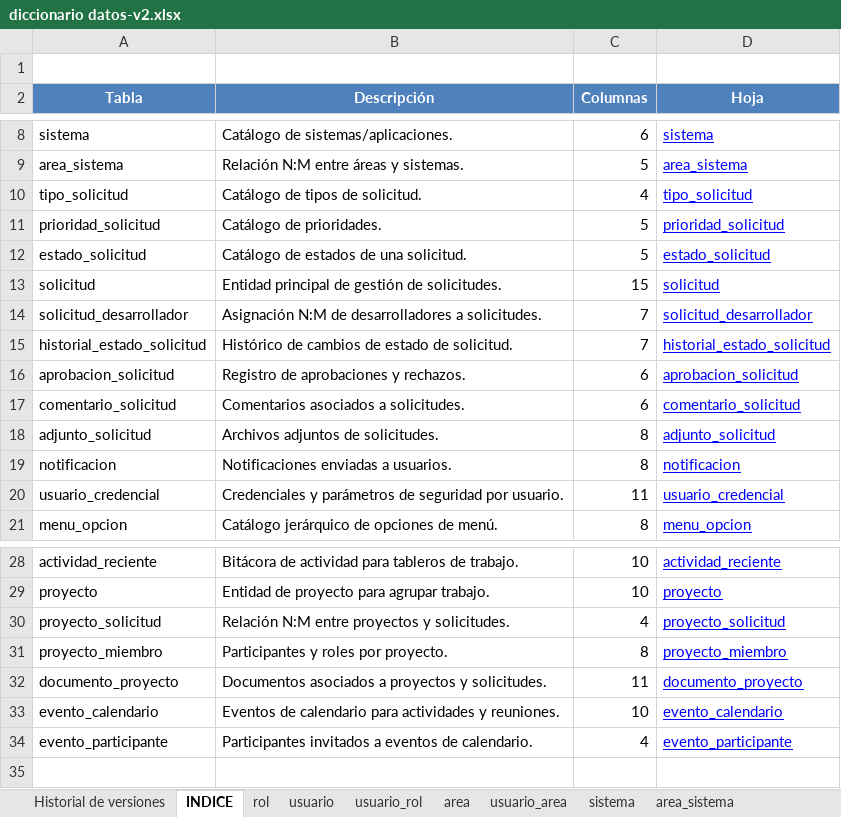
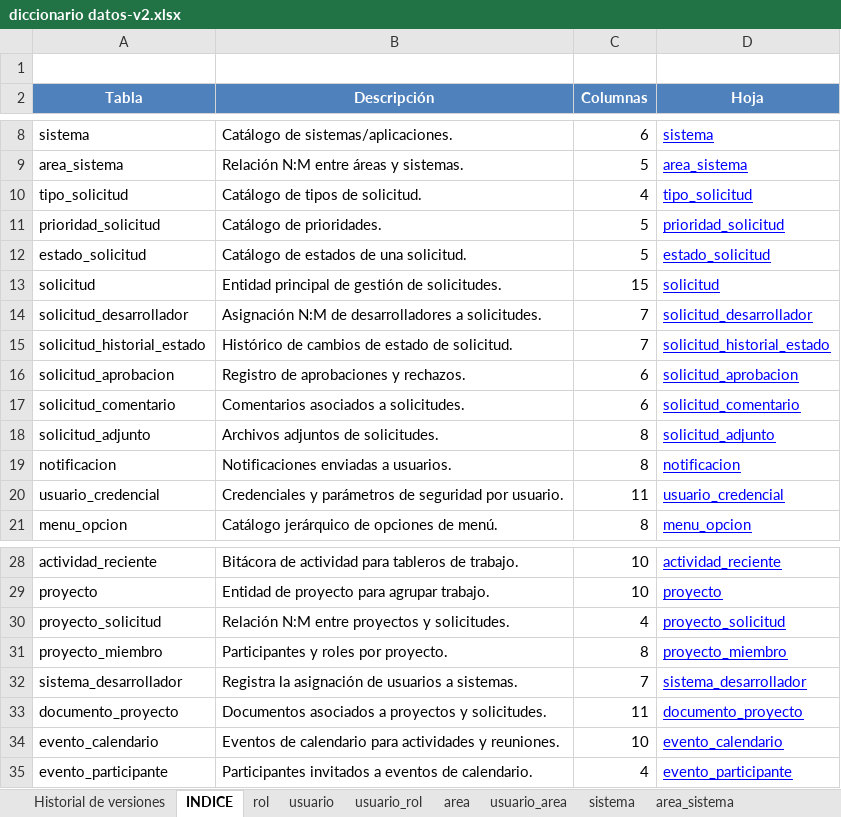
Before and after one commit to laikansilver/trabajo-isseg, an Excel workbook: base de datos/diccionario datos-v2.xlsx, sheet INDICE, drawn as a sheet; only a part is shown, gaps mark what is left out; values as stored, in another font and other column widths than the file's, no borders; the diff names each change by its address in the sheet, - before the commit and + after, or states it on an @@ line.

```diff
--- a/base de datos/diccionario datos-v2.xlsx (sheet INDICE)
+++ b/base de datos/diccionario datos-v2.xlsx (sheet INDICE)
-A15 (Tabla): historial_estado_solicitud
+A15 (Tabla): solicitud_historial_estado
-D15 (Hoja): historial_estado_solicitud
+D15 (Hoja): solicitud_historial_estado
-A16 (Tabla): aprobacion_solicitud
+A16 (Tabla): solicitud_aprobacion
-D16 (Hoja): aprobacion_solicitud
+D16 (Hoja): solicitud_aprobacion
-A17 (Tabla): comentario_solicitud
+A17 (Tabla): solicitud_comentario
-D17 (Hoja): comentario_solicitud
+D17 (Hoja): solicitud_comentario
-A18 (Tabla): adjunto_solicitud
+A18 (Tabla): solicitud_adjunto
-D18 (Hoja): adjunto_solicitud
+D18 (Hoja): solicitud_adjunto
+row 32: sistema_desarrollador | Registra la asignación de usuarios a sistemas. | 7 | sistema_desarrollador
```
Also changed, not shown: sheet solicitud_comentario, sheet solicitud_aprobacion, sheet solicitud_historial_estado, sheet solicitud_adjunto, other sheet tabs, 62 other files.
